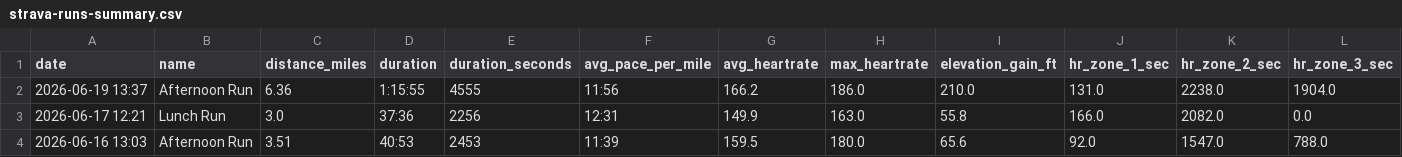
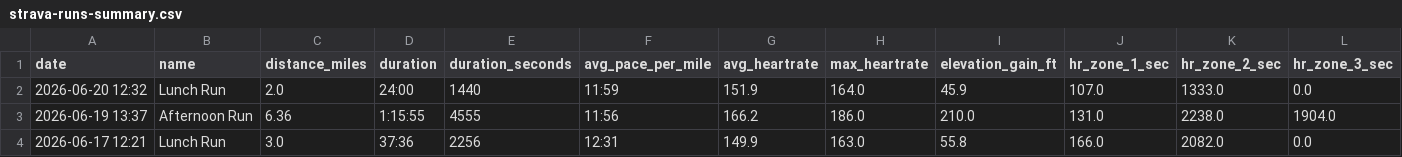
Before and after one commit to malcalakovalski/stravalytics, a CSV file: data/strava-runs-summary.csv, drawn as a sheet; only a part is shown; the shorter side is filled out with more unchanged rows; rows hold the shown columns only; the diff names each change by its address in the sheet, - before the commit and + after, or states it on an @@ line.

```diff
--- a/data/strava-runs-summary.csv
+++ b/data/strava-runs-summary.csv
+row 2: 2026-06-20 12:32 | Lunch Run | 2.0 | 24:00 | 1440 | 11:59 | 151.9 | 164.0 | 45.9 | 107.0 | 1333.0 | 0.0
```
Also changed, not shown: 1 other file.
